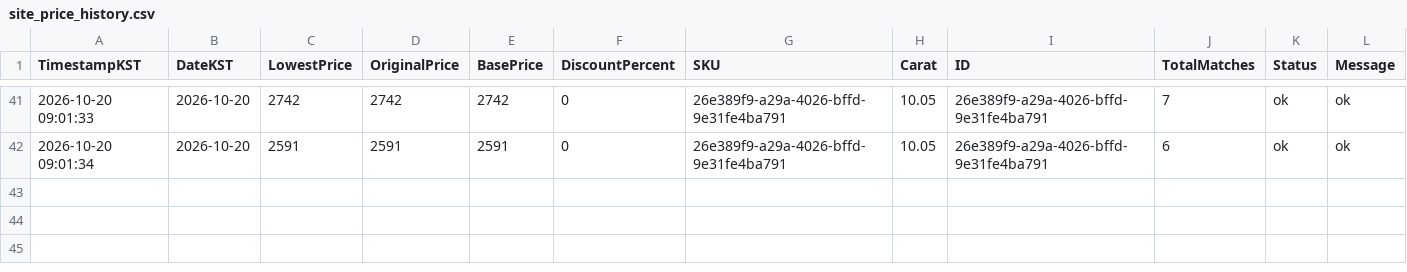
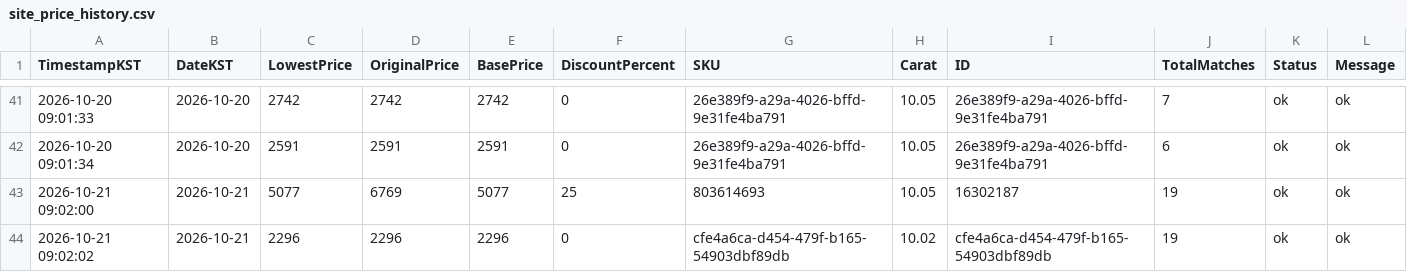
Before and after one commit to Ikboong/LooseGrownDiamondPriceTrackerCpp, a CSV file: data/site_price_history.csv, drawn as a sheet; only a part is shown, gaps mark what is left out; rows hold the shown columns only; the diff covers the shown part only; the diff names each change by its address in the sheet, - before the commit and + after, or states it on an @@ line.

```diff
--- a/data/site_price_history.csv
+++ b/data/site_price_history.csv
+row 43: 2026-10-21 09:02:00 | 2026-10-21 | 5077 | 6769 | 5077 | 25 | 803614693 | 10.05 | 16302187 | 19 | ok | ok
+row 44: 2026-10-21 09:02:02 | 2026-10-21 | 2296 | 2296 | 2296 | 0 | cfe4a6ca-d454-479f-b165-54903dbf89db | 10.02 | cfe4a6ca-d454-479f-b165-54903dbf89db | 19 | ok | ok
```
Also changed, not shown: 2 added rows elsewhere in this file, data/loosegrown_price_history.csv, 2 other files.
